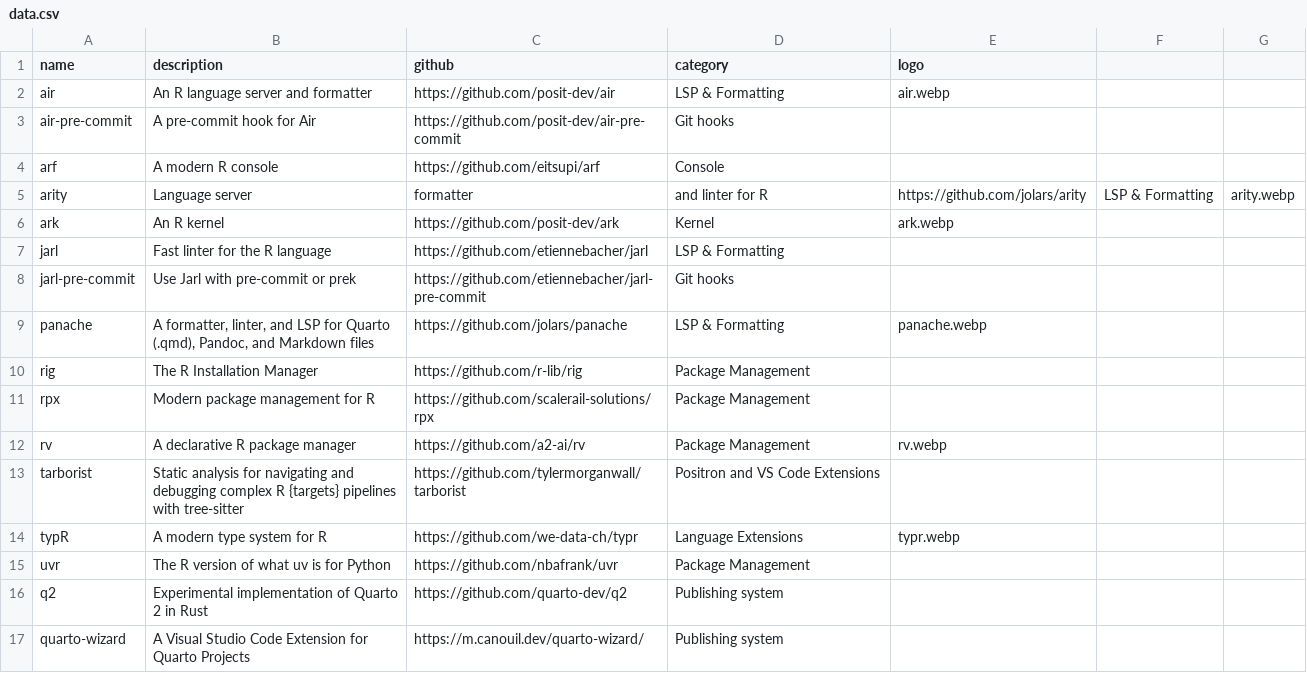
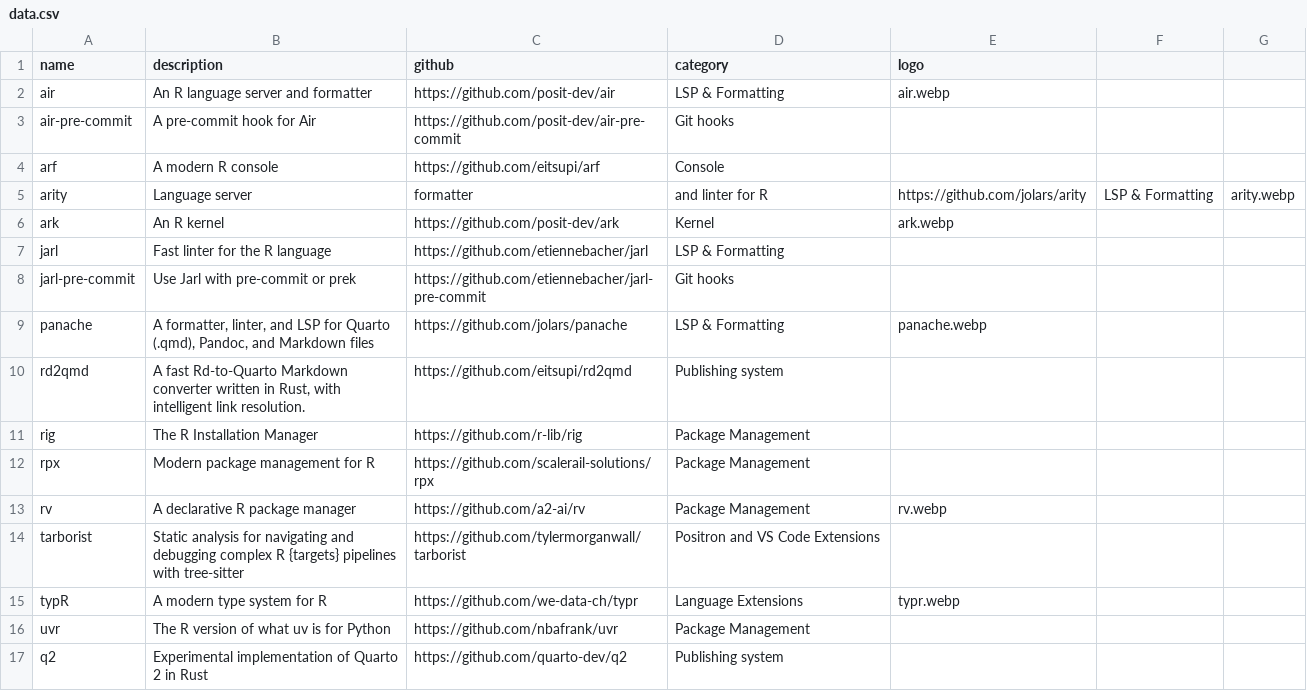
Before and after one commit to novica/r-devs, a CSV file: data.csv, drawn as a sheet; only a part is shown; the shorter side is filled out with more unchanged rows.

Commit message:
Update data.csv

```diff
--- a/data.csv
+++ b/data.csv
@@ -9,2 +9,3 @@ jarl-pre-commit,Use Jarl with pre-commit or prek,https://github.com/etiennebache
 panache,"A formatter, linter, and LSP for Quarto (.qmd), Pandoc, and Markdown files",https://github.com/jolars/panache,LSP & Formatting,panache.webp
+rd2qmd,"A fast Rd-to-Quarto Markdown converter written in Rust, with intelligent link resolution.",https://github.com/eitsupi/rd2qmd,Publishing system,
 rig,The R Installation Manager,https://github.com/r-lib/rig,Package Management,
```
